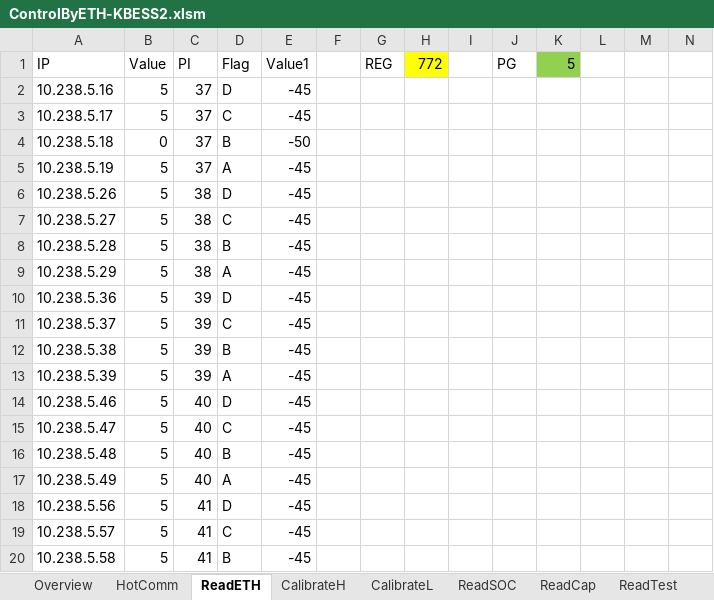
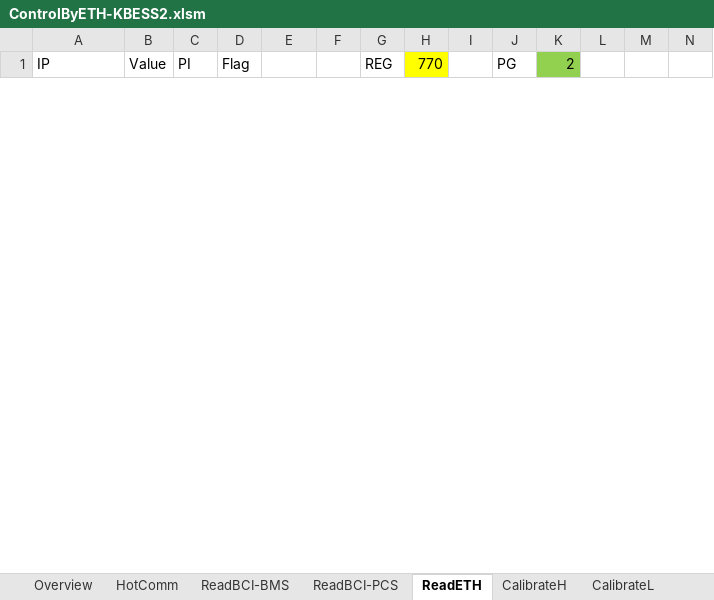
Before and after one commit to AlbertWang2018/tools, an Excel workbook: HotCommissionTool/ControlByETH-KBESS2.xlsm, sheet ReadETH, drawn as a sheet; only a part is shown; values as stored, in another font and other column widths than the file's, no borders; charts and pictures and conditional formats and table styles not drawn; removed rows and columns are numbered as before the commit, all else as after; the diff covers the shown part only; the diff names each change by its address in the sheet, - before the commit and + after, or states it on an @@ line.

```diff
--- a/HotCommissionTool/ControlByETH-KBESS2.xlsm (sheet ReadETH)
+++ b/HotCommissionTool/ControlByETH-KBESS2.xlsm (sheet ReadETH)
+sheet tab: ReadBCI-BMS
+sheet tab: ReadBCI-PCS
-E1: Value1
+E1: (empty)
-H1: 772
+H1: 770
-K1: 5
+K1: 2
-row 2: 10.238.5.16 | 5 | 37 | D | -45
-row 3: 10.238.5.17 | 5 | 37 | C | -45
-row 4: 10.238.5.18 | 0 | 37 | B | -50
-row 5: 10.238.5.19 | 5 | 37 | A | -45
-row 6: 10.238.5.26 | 5 | 38 | D | -45
-row 7: 10.238.5.27 | 5 | 38 | C | -45
-row 8: 10.238.5.28 | 5 | 38 | B | -45
-row 9: 10.238.5.29 | 5 | 38 | A | -45
-row 10: 10.238.5.36 | 5 | 39 | D | -45
-row 11: 10.238.5.37 | 5 | 39 | C | -45
-row 12: 10.238.5.38 | 5 | 39 | B | -45
-row 13: 10.238.5.39 | 5 | 39 | A | -45
-row 14: 10.238.5.46 | 5 | 40 | D | -45
-row 15: 10.238.5.47 | 5 | 40 | C | -45
-row 16: 10.238.5.48 | 5 | 40 | B | -45
-row 17: 10.238.5.49 | 5 | 40 | A | -45
-row 18: 10.238.5.56 | 5 | 41 | D | -45
-row 19: 10.238.5.57 | 5 | 41 | C | -45
-row 20: 10.238.5.58 | 5 | 41 | B | -45
```
Also changed, not shown: 36 added rows and 17 removed rows elsewhere in this sheet, sheet ReadCap, sheet ReadSOC, sheet CalibrateH, sheet HotComm, sheet ReadTest, sheet Overview, other sheet tabs, charts or pictures, 1 other file.
